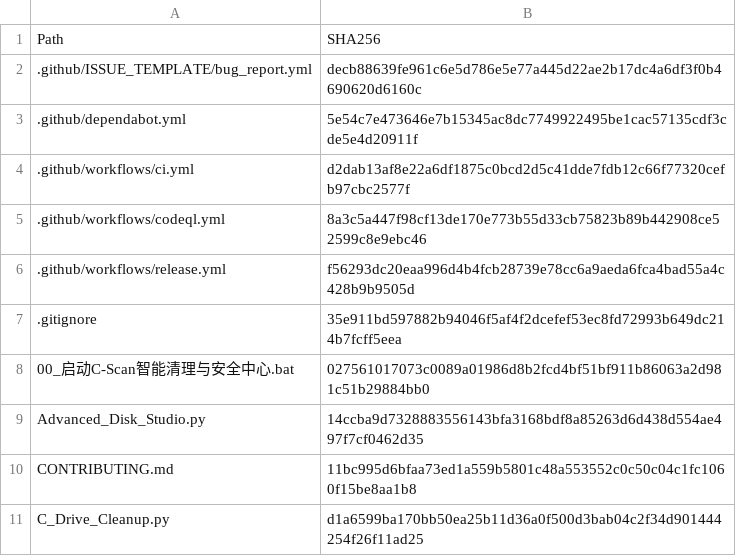
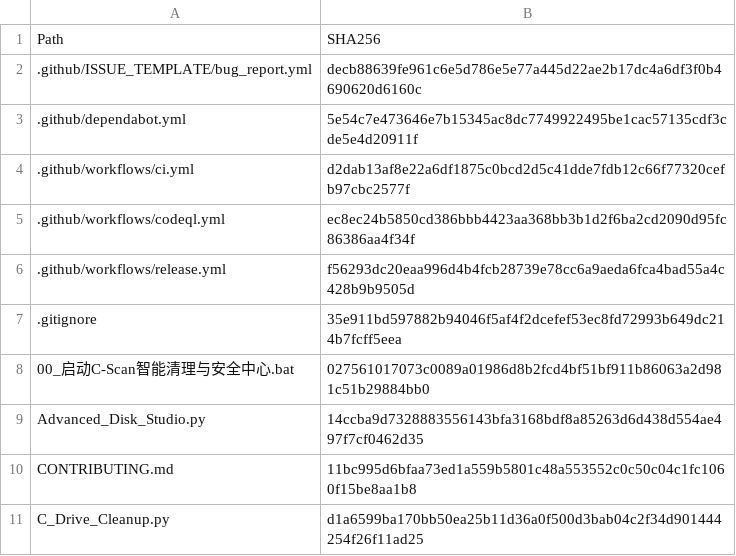
Before and after one commit to IvanChen-ctrl/c-scan-studio, a CSV file: FILE_INTEGRITY_SHA256.csv, drawn as a sheet; only a part is shown.

Commit message:
Synchronize release manifest with exact audited v3.3.1 sources

```diff
--- a/FILE_INTEGRITY_SHA256.csv
+++ b/FILE_INTEGRITY_SHA256.csv
@@ -4,3 +4,3 @@
 .github/workflows/ci.yml,d2dab13af8e22a6df1875c0bcd2d5c41dde7fdb12c66f77320cefb97cbc2577f
-.github/workflows/codeql.yml,8a3c5a447f98cf13de170e773b55d33cb75823b89b442908ce52599c8e9ebc46
+.github/workflows/codeql.yml,ec8ec24b5850cd386bbb4423aa368bb3b1d2f6ba2cd2090d95fc86386aa4f34f
 .github/workflows/release.yml,f56293dc20eaa996d4b4fcb28739e78cc6a9aeda6fca4bad55a4c428b9b9505d
```
